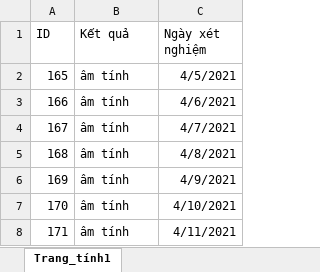
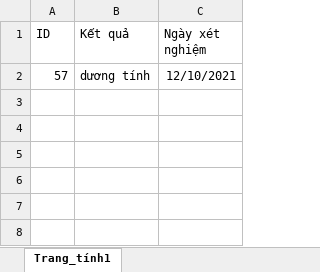
Before and after one commit to ltk84/QuanLyKhuCachLy, an Excel workbook: scriptDatabase/KetQuaXetNghiemvv20-10-2021.xlsx, sheet Trang_tính1, drawn as a sheet; values as stored, in another font and other column widths than the file's, no borders; removed rows and columns are numbered as before the commit, all else as after; the diff names each change by its address in the sheet, - before the commit and + after, or states it on an @@ line.

```diff
--- a/scriptDatabase/KetQuaXetNghiemvv20-10-2021.xlsx (sheet Trang_tính1)
+++ b/scriptDatabase/KetQuaXetNghiemvv20-10-2021.xlsx (sheet Trang_tính1)
-row 2: 165 | âm tính | 4/5/2021
-row 3: 166 | âm tính | 4/6/2021
-row 4: 167 | âm tính | 4/7/2021
-row 5: 168 | âm tính | 4/8/2021
-row 6: 169 | âm tính | 4/9/2021
-row 7: 170 | âm tính | 4/10/2021
-row 8: 171 | âm tính | 4/11/2021
+row 2: 57 | dương tính | 12/10/2021
```
Also changed, not shown: 5 other files.
